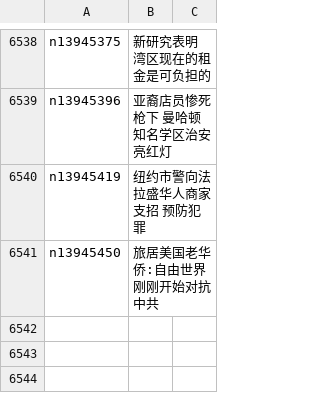
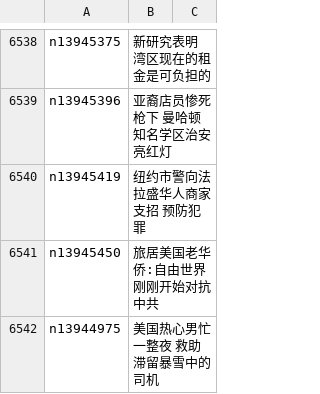
Before and after one commit to epic-marker/epoch-news, a CSV file: indexes/ncid1078160.csv, drawn as a sheet; only a part is shown, gaps mark what is left out; the diff names each change by its address in the sheet, - before the commit and + after, or states it on an @@ line.

```diff
--- a/indexes/ncid1078160.csv
+++ b/indexes/ncid1078160.csv
+row 6542: n13944975 | 美国热心男忙一整夜 救助滞留暴雪中的司机
```
Also changed, not shown: indexes/ncid277.csv, indexes/ncid278.csv, 55 other files.
